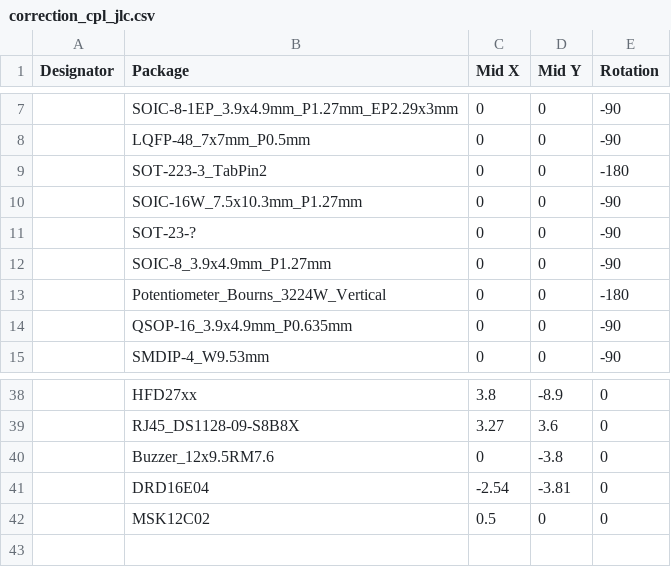
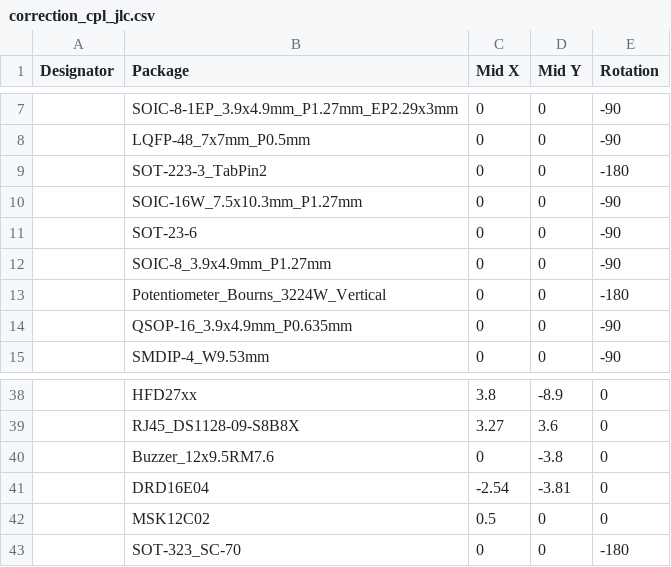
Before and after one commit to Artel-Inc/metadata, a CSV file: correction_cpl_jlc.csv, drawn as a sheet; only a part is shown, gaps mark what is left out.

Commit message:
Update correction_cpl_jlc.csv

```diff
--- a/correction_cpl_jlc.csv
+++ b/correction_cpl_jlc.csv
@@ -10,3 +10,3 @@ Designator,Package,Mid X,Mid Y,Rotation
 ,SOIC-16W_7.5x10.3mm_P1.27mm,0,0,-90
-,SOT-23-?,0,0,-90
+,SOT-23-6,0,0,-90
 ,SOIC-8_3.9x4.9mm_P1.27mm,0,0,-90
@@ -42 +42,2 @@ Designator,Package,Mid X,Mid Y,Rotation
 ,MSK12C02,0.5,0,0
+,SOT-323_SC-70,0,0,-180
```
